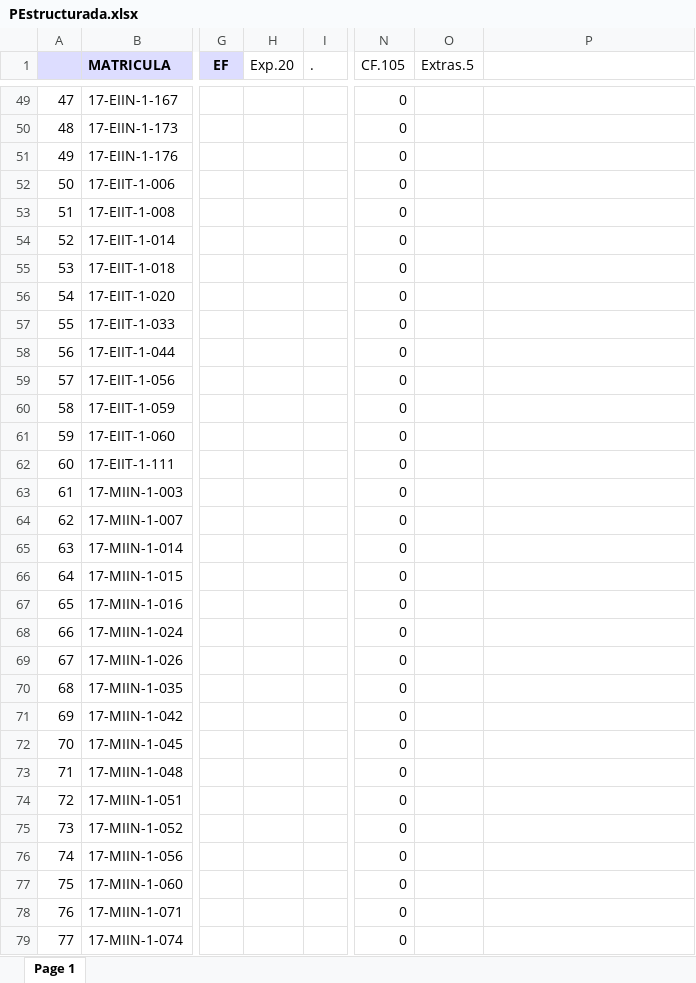
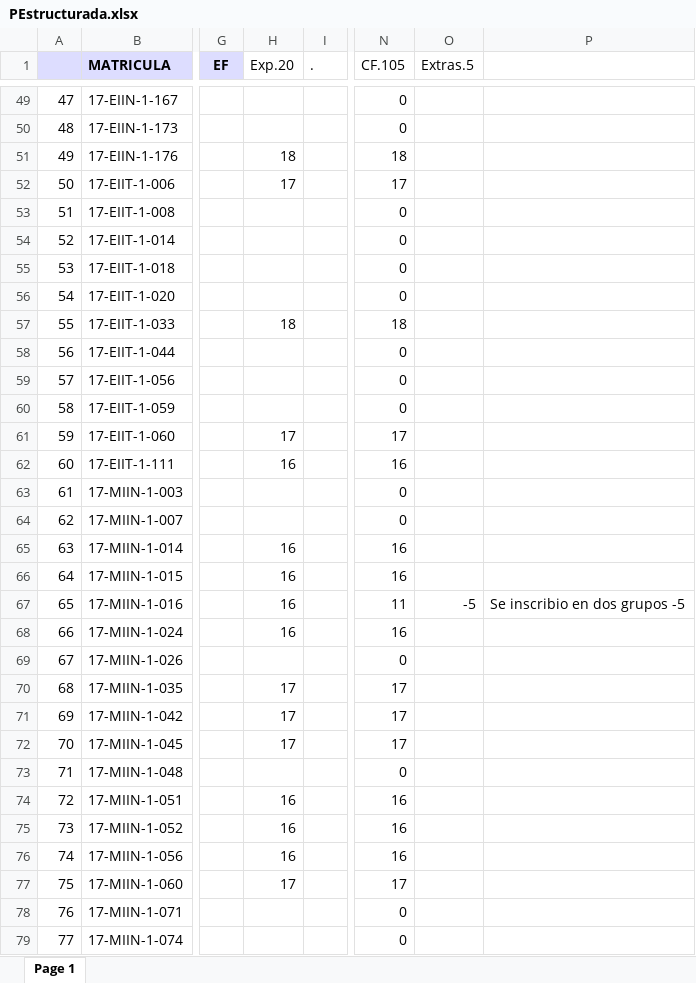
Before and after one commit to sgermosen/DocumentosUniversitarios, an Excel workbook: OYM/_DocumentosComunes/PEstructurada.xlsx, sheet Page 1, drawn as a sheet; only a part is shown, gaps mark what is left out; values as stored, in another font and other column widths than the file's, no borders; the diff covers the shown part only; the diff names each change by its address in the sheet, - before the commit and + after, or states it on an @@ line.

```diff
--- a/OYM/_DocumentosComunes/PEstructurada.xlsx (sheet Page 1)
+++ b/OYM/_DocumentosComunes/PEstructurada.xlsx (sheet Page 1)
-H51 (Exp.20): (empty)
+H51 (Exp.20): 18
-N51 (CF.105): 0
+N51 (CF.105): 18
-H52 (Exp.20): (empty)
+H52 (Exp.20): 17
-N52 (CF.105): 0
+N52 (CF.105): 17
-H57 (Exp.20): (empty)
+H57 (Exp.20): 18
-N57 (CF.105): 0
+N57 (CF.105): 18
-H61 (Exp.20): (empty)
+H61 (Exp.20): 17
-N61 (CF.105): 0
+N61 (CF.105): 17
-H62 (Exp.20): (empty)
+H62 (Exp.20): 16
-N62 (CF.105): 0
+N62 (CF.105): 16
-H65:H68 (Exp.20): (empty)
+H65:H68 (Exp.20): 16
-N65:N66 (CF.105): 0
+N65:N66 (CF.105): 16
-N67 (CF.105): 0
+N67 (CF.105): 11
-O67 (Extras.5): (empty)
+O67 (Extras.5): -5
-P67: (empty)
+P67: Se inscribio en dos grupos -5
-N68 (CF.105): 0
+N68 (CF.105): 16
-H70:H72 (Exp.20): (empty)
+H70:H72 (Exp.20): 17
-N70:N72 (CF.105): 0
+N70:N72 (CF.105): 17
-H74:H76 (Exp.20): (empty)
+H74:H76 (Exp.20): 16
-N74:N76 (CF.105): 0
+N74:N76 (CF.105): 16
-H77 (Exp.20): (empty)
+H77 (Exp.20): 17
-N77 (CF.105): 0
+N77 (CF.105): 17
```
Also changed, not shown: 79 removed rows and 64 edited cells elsewhere in this sheet, OYM/_DocumentosComunes/BDatos.xlsx, OYM/_DocumentosComunes/POObjetos.xlsx.
